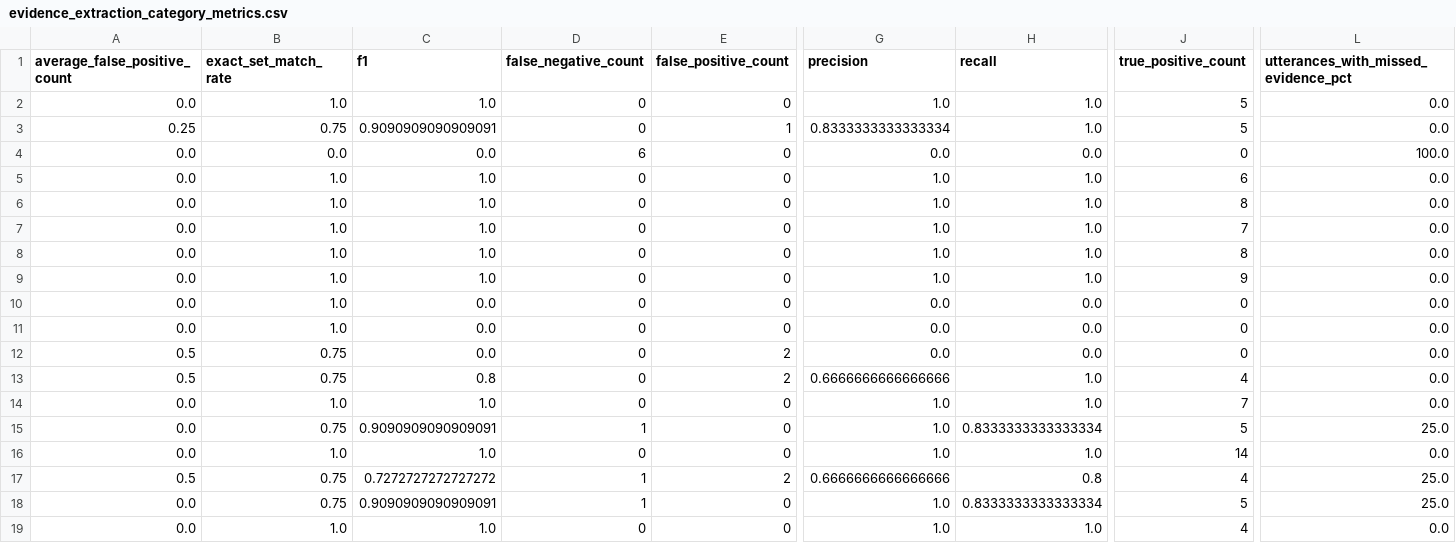
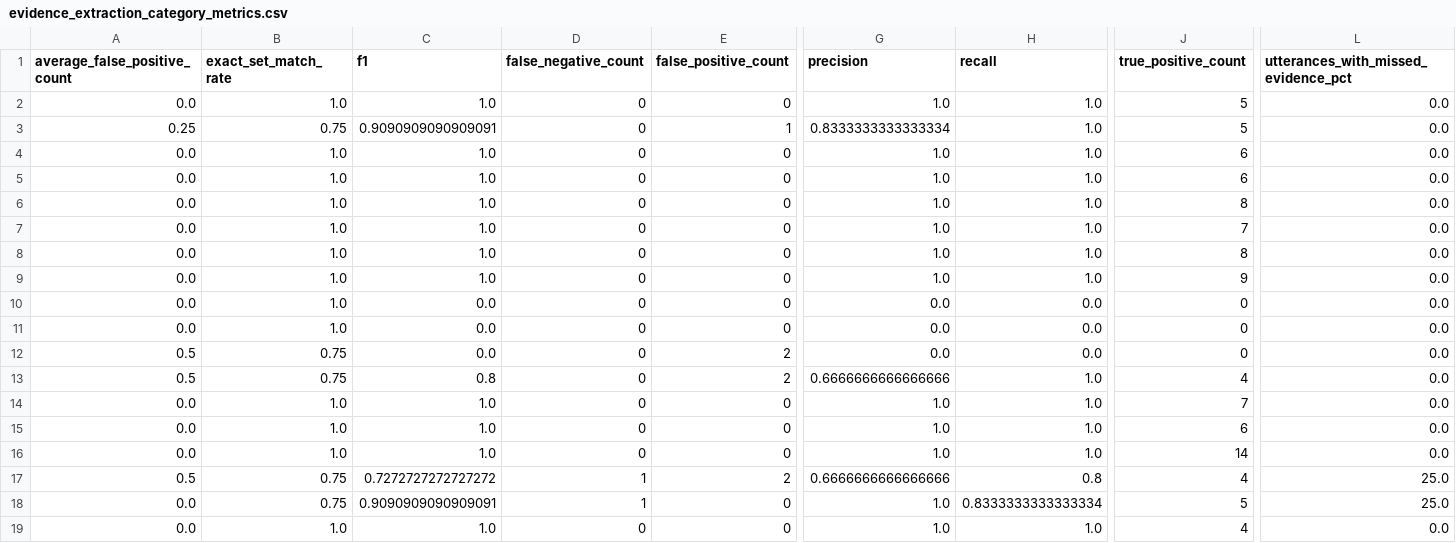
Before and after one commit to harshitjoshicmfeb26-pixel/healthbot-ai, a CSV file: evaluation/results/evidence_extraction_category_metrics.csv, drawn as a sheet; only a part is shown, gaps mark what is left out; the diff names each change by its address in the sheet, - before the commit and + after, or states it on an @@ line.

```diff
--- a/evaluation/results/evidence_extraction_category_metrics.csv
+++ b/evaluation/results/evidence_extraction_category_metrics.csv
-B4 (exact_set_match_rate): 0.0
+B4 (exact_set_match_rate): 1.0
-C4 (f1): 0.0
+C4 (f1): 1.0
-D4 (false_negative_count): 6
+D4 (false_negative_count): 0
-G4 (precision): 0.0
+G4 (precision): 1.0
-H4 (recall): 0.0
+H4 (recall): 1.0
-J4 (true_positive_count): 0
+J4 (true_positive_count): 6
-L4: 100.0
+L4: 0.0
-B15 (exact_set_match_rate): 0.75
+B15 (exact_set_match_rate): 1.0
-C15 (f1): 0.9090909090909091
+C15 (f1): 1.0
-D15 (false_negative_count): 1
+D15 (false_negative_count): 0
-H15 (recall): 0.8333333333333334
+H15 (recall): 1.0
-J15 (true_positive_count): 5
+J15 (true_positive_count): 6
-L15: 25.0
+L15: 0.0
```
Also changed, not shown: evaluation/results/evidence_extraction_failures.csv, evaluation/results/evidence_extraction_language_metrics.csv, 2 other files.
